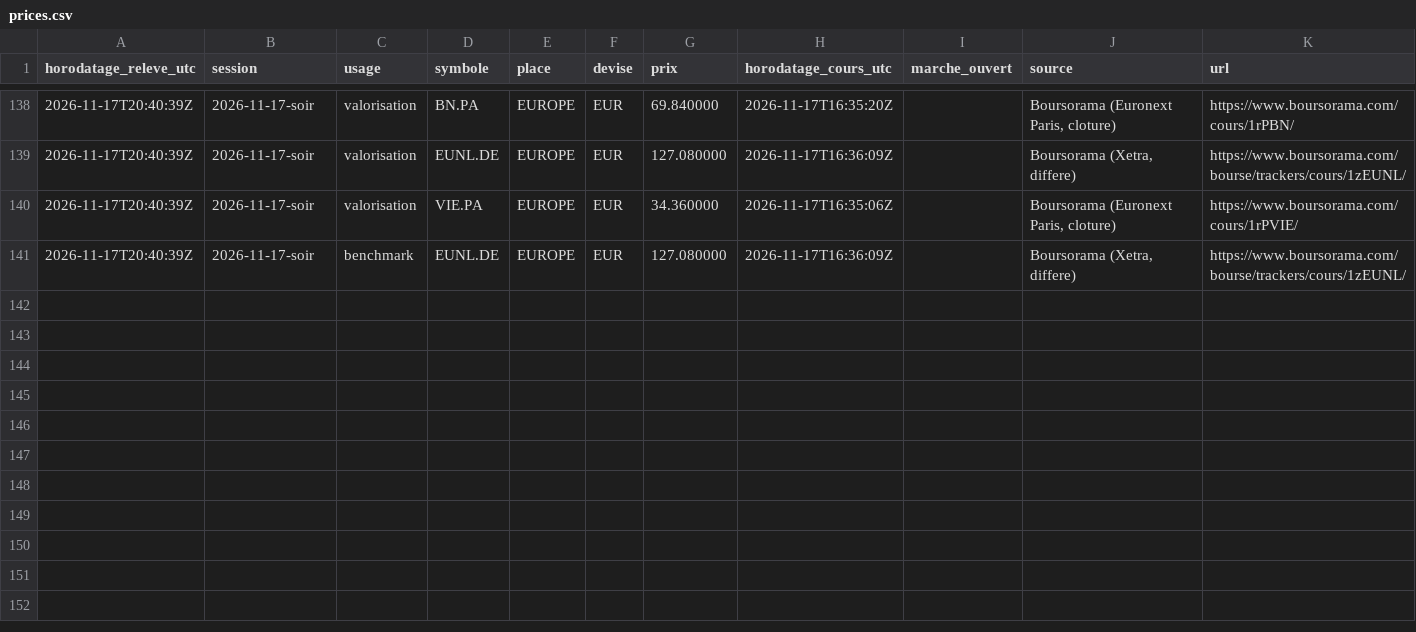
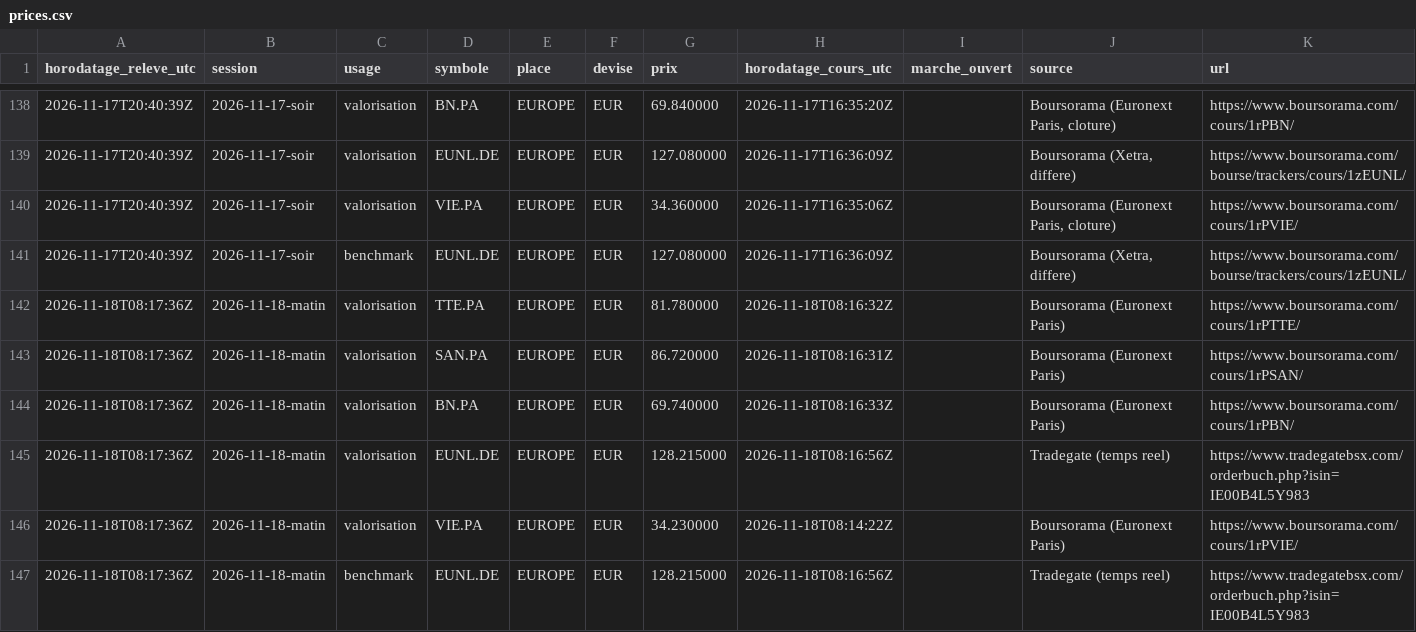
Before and after one commit to Ylhan13/portefeuille.ia, a CSV file: state/prices.csv, drawn as a sheet; only a part is shown, gaps mark what is left out; the diff names each change by its address in the sheet, - before the commit and + after, or states it on an @@ line.

```diff
--- a/state/prices.csv
+++ b/state/prices.csv
+row 142: 2026-11-18T08:17:36Z | 2026-11-18-matin | valorisation | TTE.PA | EUROPE | EUR | 81.780000 | 2026-11-18T08:16:32Z |  | Boursorama (Euronext Paris) | https://www.boursorama.com/cours/1rPTTE/
+row 143: 2026-11-18T08:17:36Z | 2026-11-18-matin | valorisation | SAN.PA | EUROPE | EUR | 86.720000 | 2026-11-18T08:16:31Z |  | Boursorama (Euronext Paris) | https://www.boursorama.com/cours/1rPSAN/
+row 144: 2026-11-18T08:17:36Z | 2026-11-18-matin | valorisation | BN.PA | EUROPE | EUR | 69.740000 | 2026-11-18T08:16:33Z |  | Boursorama (Euronext Paris) | https://www.boursorama.com/cours/1rPBN/
+row 145: 2026-11-18T08:17:36Z | 2026-11-18-matin | valorisation | EUNL.DE | EUROPE | EUR | 128.215000 | 2026-11-18T08:16:56Z |  | Tradegate (temps reel) | https://www.tradegatebsx.com/orderbuch.php?isin=IE00B4L5Y983
+row 146: 2026-11-18T08:17:36Z | 2026-11-18-matin | valorisation | VIE.PA | EUROPE | EUR | 34.230000 | 2026-11-18T08:14:22Z |  | Boursorama (Euronext Paris) | https://www.boursorama.com/cours/1rPVIE/
+row 147: 2026-11-18T08:17:36Z | 2026-11-18-matin | benchmark | EUNL.DE | EUROPE | EUR | 128.215000 | 2026-11-18T08:16:56Z |  | Tradegate (temps reel) | https://www.tradegatebsx.com/orderbuch.php?isin=IE00B4L5Y983
```
Also changed, not shown: state/history.csv, 2 other files.
